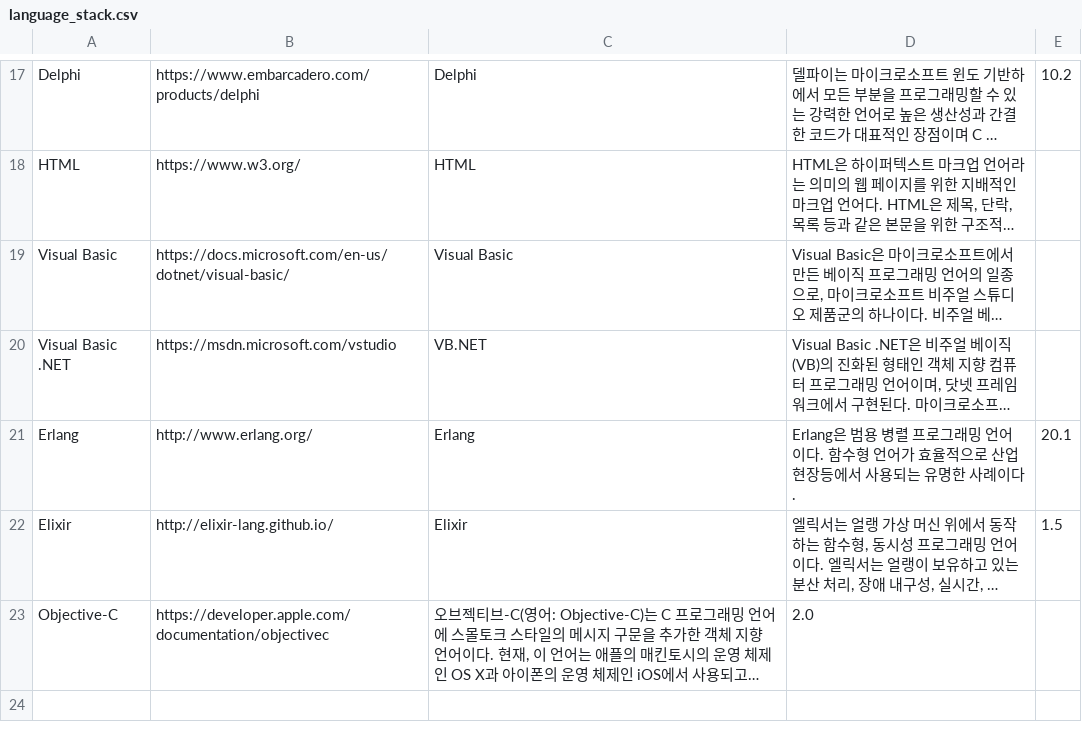
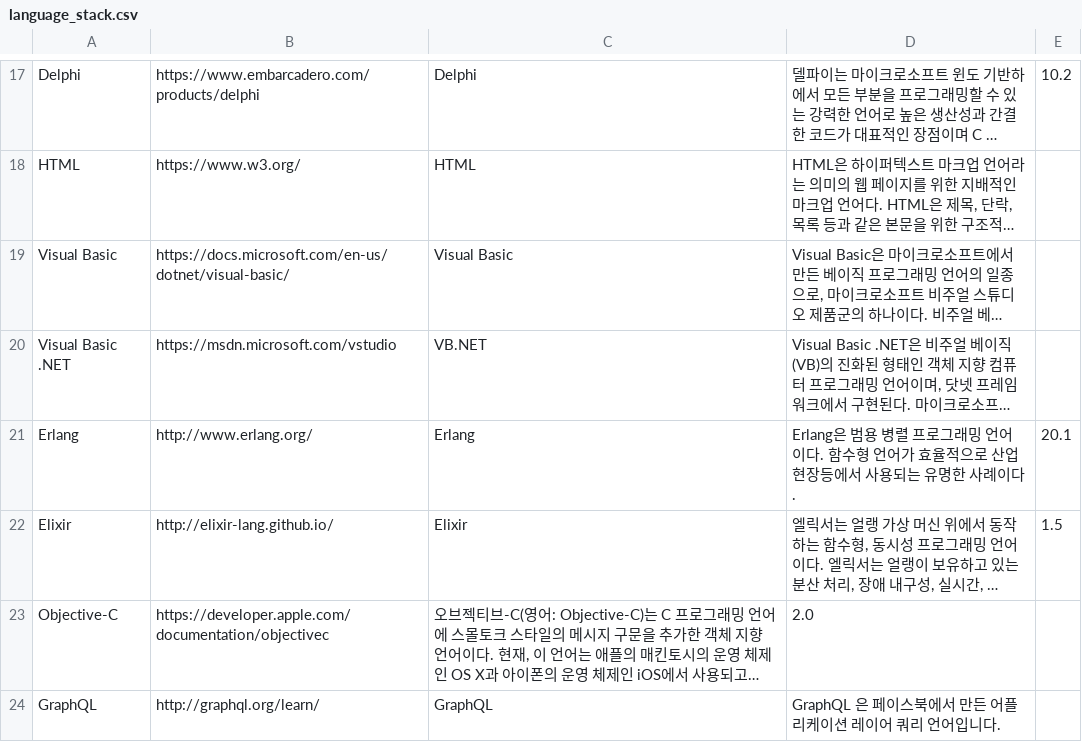
Before and after one commit to ptytoo/stacker_mulcam, a CSV file: seed_data_stack/language_stack.csv, drawn as a sheet; only a part is shown, gaps mark what is left out; long unchanged cells end in …; the diff names each change by its address in the sheet, - before the commit and + after, or states it on an @@ line.

```diff
--- a/seed_data_stack/language_stack.csv
+++ b/seed_data_stack/language_stack.csv
+row 24: GraphQL | http://graphql.org/learn/ | GraphQL | GraphQL 은 페이스북에서 만든 어플리케이션 레이어 쿼리 언어입니다.
```
Also changed, not shown: seed_data_stack/app_stack.csv, seed_data_stack/server_stack.csv.
